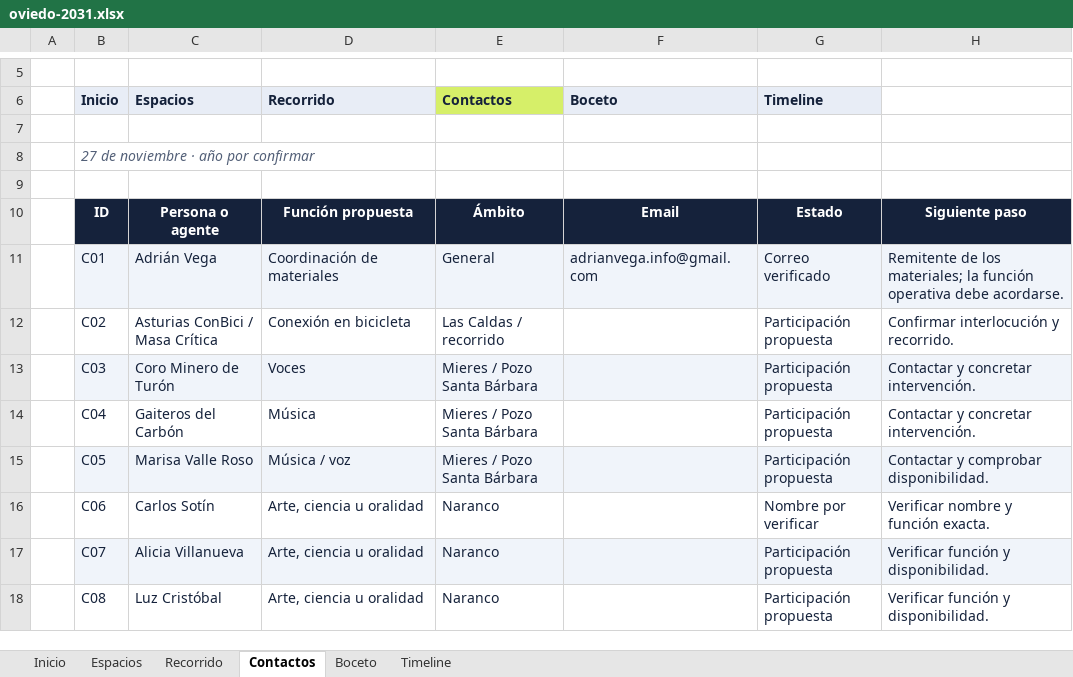
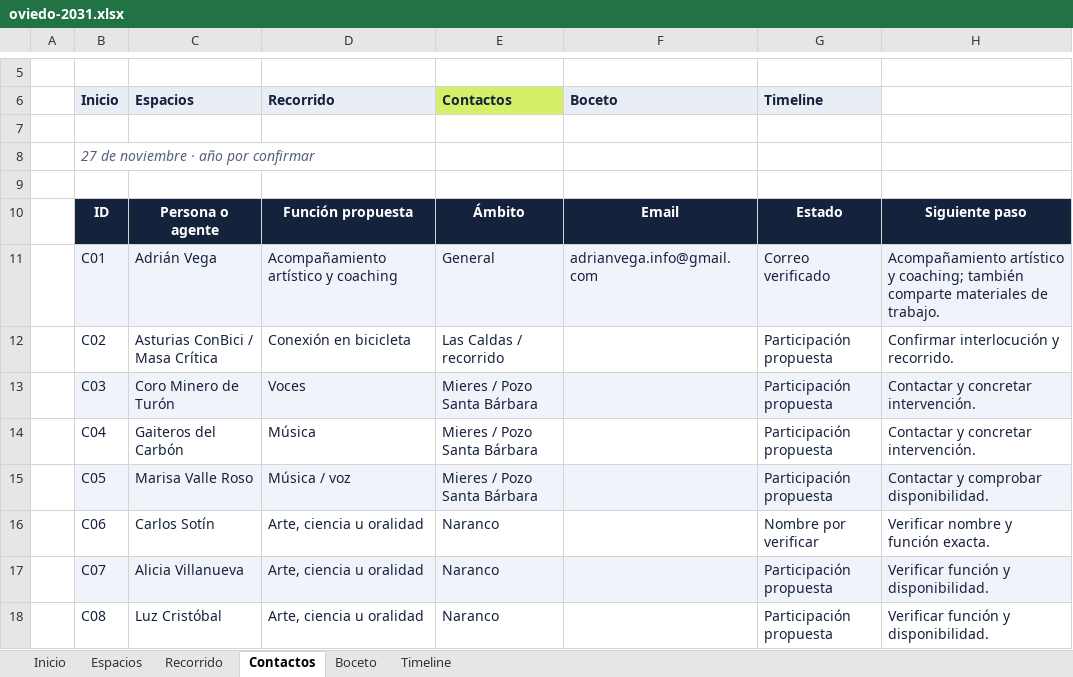
Before and after one commit to laxatalarifa-collab/cuaderno31, an Excel workbook: oviedo-2031.xlsx, sheet Contactos, drawn as a sheet; only a part is shown, gaps mark what is left out; values as stored, in another font and other column widths than the file's, no borders; conditional formats and table styles not drawn; the diff names each change by its address in the sheet, - before the commit and + after, or states it on an @@ line.

Commit message:
Actualiza Adri: acompañamiento artístico y coaching

```diff
--- a/oviedo-2031.xlsx (sheet Contactos)
+++ b/oviedo-2031.xlsx (sheet Contactos)
-D11 (Recorrido): Coordinación de materiales
+D11 (Recorrido): Acompañamiento artístico y coaching
-H11: Remitente de los materiales; la función operativa debe acordarse.
+H11: Acompañamiento artístico y coaching; también comparte materiales de trabajo.
```
Also changed, not shown: 2 other files.
